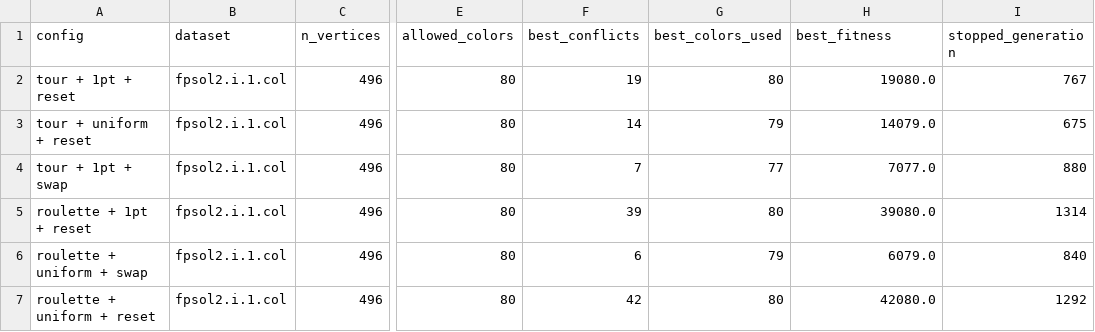
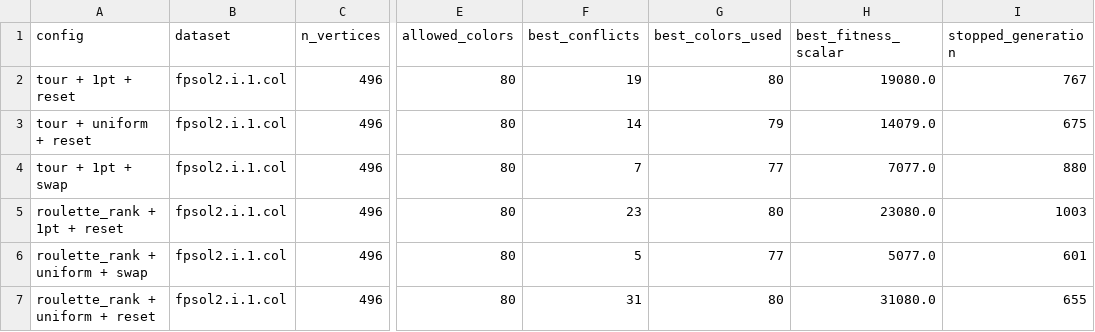
Before and after one commit to Aquiles29/NeuralAndEvo_Activitat2, a CSV file: results/experiments_fpsol2.i.1_k80.csv, drawn as a sheet; only a part is shown, gaps mark what is left out; the diff names each change by its address in the sheet, - before the commit and + after, or states it on an @@ line.

```diff
--- a/results/experiments_fpsol2.i.1_k80.csv
+++ b/results/experiments_fpsol2.i.1_k80.csv
-H1: best_fitness
+H1: best_fitness_scalar
-A5 (config): roulette + 1pt + reset
+A5 (config): roulette_rank + 1pt + reset
-F5 (best_conflicts): 39
+F5 (best_conflicts): 23
-H5 (best_fitness_scalar): 39080.0
+H5 (best_fitness_scalar): 23080.0
-I5 (stopped_generation): 1314
+I5 (stopped_generation): 1003
-A6 (config): roulette + uniform + swap
+A6 (config): roulette_rank + uniform + swap
-F6 (best_conflicts): 6
+F6 (best_conflicts): 5
-G6 (best_colors_used): 79
+G6 (best_colors_used): 77
-H6 (best_fitness_scalar): 6079.0
+H6 (best_fitness_scalar): 5077.0
-I6 (stopped_generation): 840
+I6 (stopped_generation): 601
-A7 (config): roulette + uniform + reset
+A7 (config): roulette_rank + uniform + reset
-F7 (best_conflicts): 42
+F7 (best_conflicts): 31
-H7 (best_fitness_scalar): 42080.0
+H7 (best_fitness_scalar): 31080.0
-I7 (stopped_generation): 1292
+I7 (stopped_generation): 655
```
Also changed, not shown: results/experiments_myciel3_k5.csv, results/experiments_queen7_7_k9.csv, 5 other files.
